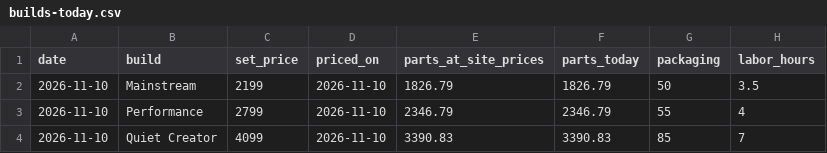
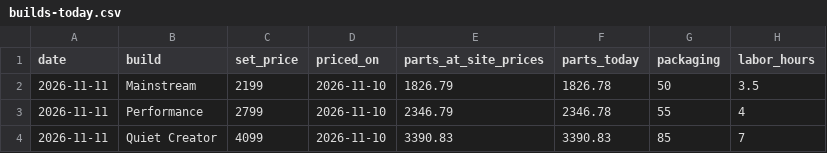
Before and after one commit to olegnochka/framefoundry, a CSV file: public/data/builds-today.csv, drawn as a sheet.

```diff
--- a/public/data/builds-today.csv
+++ b/public/data/builds-today.csv
@@ -1,4 +1,4 @@
 date,build,set_price,priced_on,parts_at_site_prices,parts_today,packaging,labor_hours
-2026-11-10,Mainstream,2199,2026-11-10,1826.79,1826.79,50,3.5
-2026-11-10,Performance,2799,2026-11-10,2346.79,2346.79,55,4
-2026-11-10,Quiet Creator,4099,2026-11-10,3390.83,3390.83,85,7
+2026-11-11,Mainstream,2199,2026-11-10,1826.79,1826.78,50,3.5
+2026-11-11,Performance,2799,2026-11-10,2346.79,2346.78,55,4
+2026-11-11,Quiet Creator,4099,2026-11-10,3390.83,3390.83,85,7
```
Also changed, not shown: public/data/price-history.csv, public/data/prices-today.csv, 19 other files.
